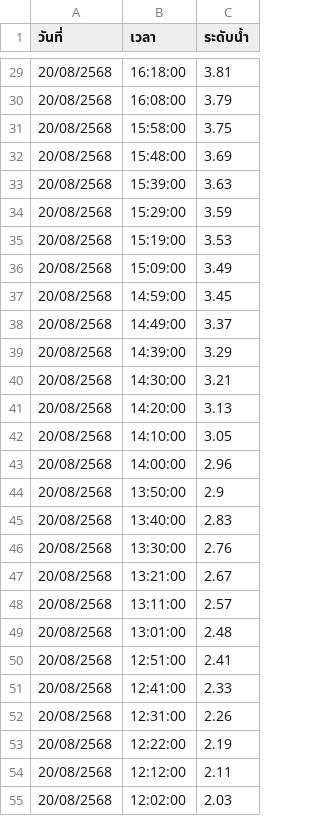
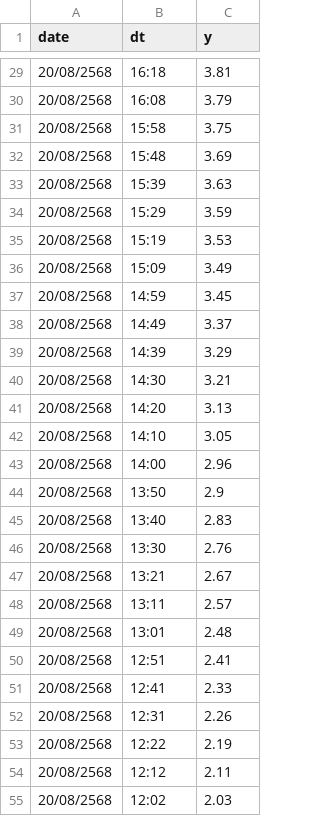
Before and after one commit to Thangmokub/tideforecast, a CSV file: กย.csv, drawn as a sheet; only a part is shown, gaps mark what is left out; the diff covers the shown part only.

```diff
--- a/กย.csv
+++ b/กย.csv
@@ -1 +1 @@
-วันที่,เวลา,ระดับน้ำ
+date,dt,y
@@ -29,27 +29,27 @@
-20/08/2568,16:18:00,3.81
-20/08/2568,16:08:00,3.79
-20/08/2568,15:58:00,3.75
-20/08/2568,15:48:00,3.69
-20/08/2568,15:39:00,3.63
-20/08/2568,15:29:00,3.59
-20/08/2568,15:19:00,3.53
-20/08/2568,15:09:00,3.49
-20/08/2568,14:59:00,3.45
-20/08/2568,14:49:00,3.37
-20/08/2568,14:39:00,3.29
-20/08/2568,14:30:00,3.21
-20/08/2568,14:20:00,3.13
-20/08/2568,14:10:00,3.05
-20/08/2568,14:00:00,2.96
-20/08/2568,13:50:00,2.9
-20/08/2568,13:40:00,2.83
-20/08/2568,13:30:00,2.76
-20/08/2568,13:21:00,2.67
-20/08/2568,13:11:00,2.57
-20/08/2568,13:01:00,2.48
-20/08/2568,12:51:00,2.41
-20/08/2568,12:41:00,2.33
-20/08/2568,12:31:00,2.26
-20/08/2568,12:22:00,2.19
-20/08/2568,12:12:00,2.11
-20/08/2568,12:02:00,2.03
+20/08/2568,16:18,3.81
+20/08/2568,16:08,3.79
+20/08/2568,15:58,3.75
+20/08/2568,15:48,3.69
+20/08/2568,15:39,3.63
+20/08/2568,15:29,3.59
+20/08/2568,15:19,3.53
+20/08/2568,15:09,3.49
+20/08/2568,14:59,3.45
+20/08/2568,14:49,3.37
+20/08/2568,14:39,3.29
+20/08/2568,14:30,3.21
+20/08/2568,14:20,3.13
+20/08/2568,14:10,3.05
+20/08/2568,14:00,2.96
+20/08/2568,13:50,2.9
+20/08/2568,13:40,2.83
+20/08/2568,13:30,2.76
+20/08/2568,13:21,2.67
+20/08/2568,13:11,2.57
+20/08/2568,13:01,2.48
+20/08/2568,12:51,2.41
+20/08/2568,12:41,2.33
+20/08/2568,12:31,2.26
+20/08/2568,12:22,2.19
+20/08/2568,12:12,2.11
+20/08/2568,12:02,2.03
```
Also changed, not shown: 101 edited cells elsewhere in this file.
